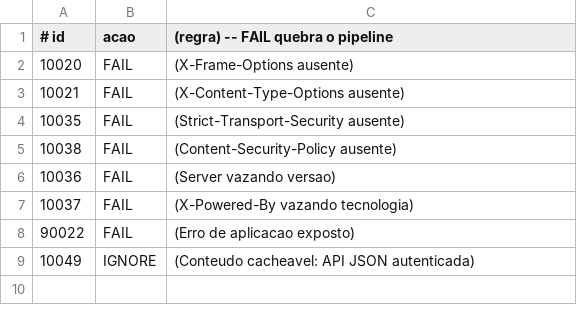
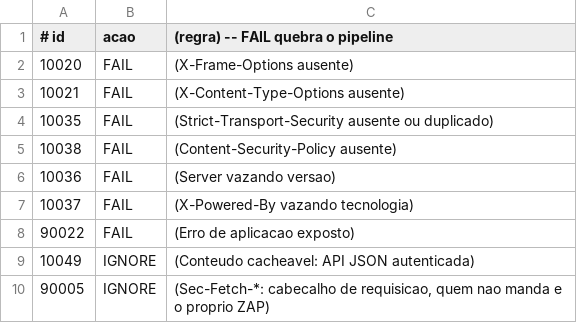
Before and after one commit to Lynnbrosa/Sprint3-Cyber, a TSV file: .zap/rules.tsv, drawn as a sheet.

Commit message:
fix(edge): headers de seguranca uma vez so na resposta (ZAP 10035 no DAST)
nginx e api mandavam os mesmos headers e o HSTS saia duplicado. a borda
esconde os da api e passa a mandar CORP e Cache-Control no-store.

```diff
--- a/.zap/rules.tsv
+++ b/.zap/rules.tsv
@@ -3,3 +3,3 @@
 10021	FAIL	(X-Content-Type-Options ausente)
-10035	FAIL	(Strict-Transport-Security ausente)
+10035	FAIL	(Strict-Transport-Security ausente ou duplicado)
 10038	FAIL	(Content-Security-Policy ausente)
@@ -9 +9,2 @@
 10049	IGNORE	(Conteudo cacheavel: API JSON autenticada)
+90005	IGNORE	(Sec-Fetch-*: cabecalho de requisicao, quem nao manda e o proprio ZAP)
```
Also changed, not shown: 6 other files.
